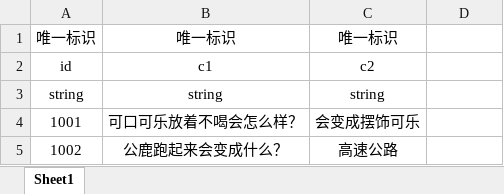
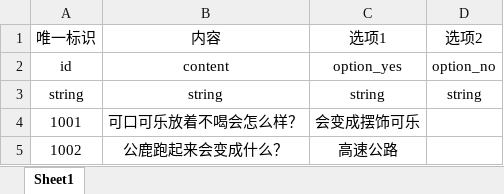
Before and after one commit to mook-wenyu/CGJ2025-5, an Excel workbook: ExcelConfigs/ColdJoke.xlsx, sheet Sheet1, drawn as a sheet; only a part is shown; values as stored, in another font and other column widths than the file's, no borders; the diff names each change by its address in the sheet, - before the commit and + after, or states it on an @@ line.

```diff
--- a/ExcelConfigs/ColdJoke.xlsx (sheet Sheet1)
+++ b/ExcelConfigs/ColdJoke.xlsx (sheet Sheet1)
-B1: 唯一标识
+B1: 内容
-C1: 唯一标识
+C1: 选项1
-D1: (empty)
+D1: 选项2
-B2 (内容): c1
+B2 (内容): content
-C2 (选项1): c2
+C2 (选项1): option_yes
-D2 (选项2): (empty)
+D2 (选项2): option_no
-D3 (选项2): (empty)
+D3 (选项2): string
```
Also changed, not shown: 1 other file.
